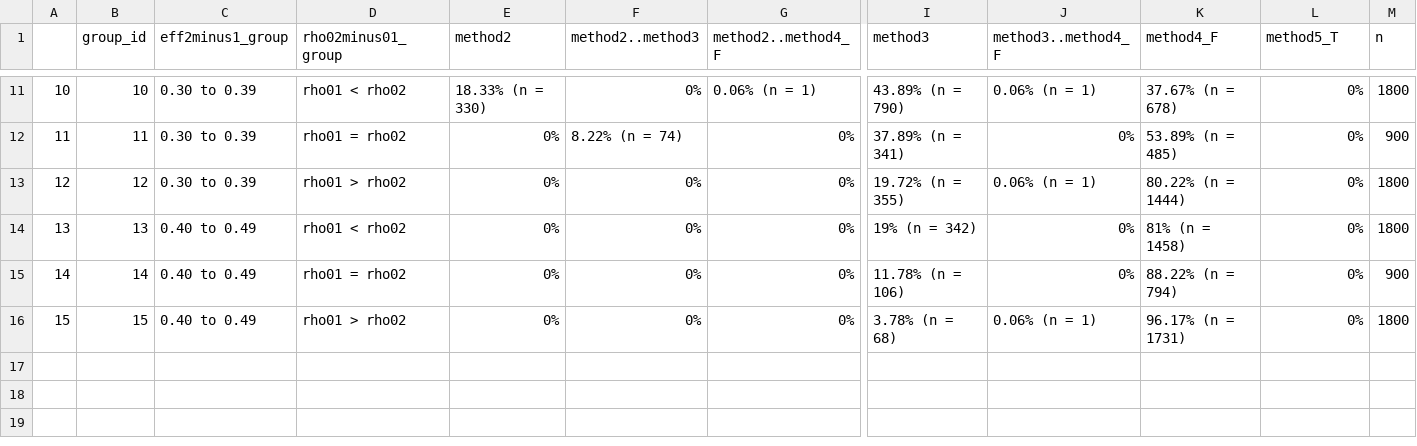
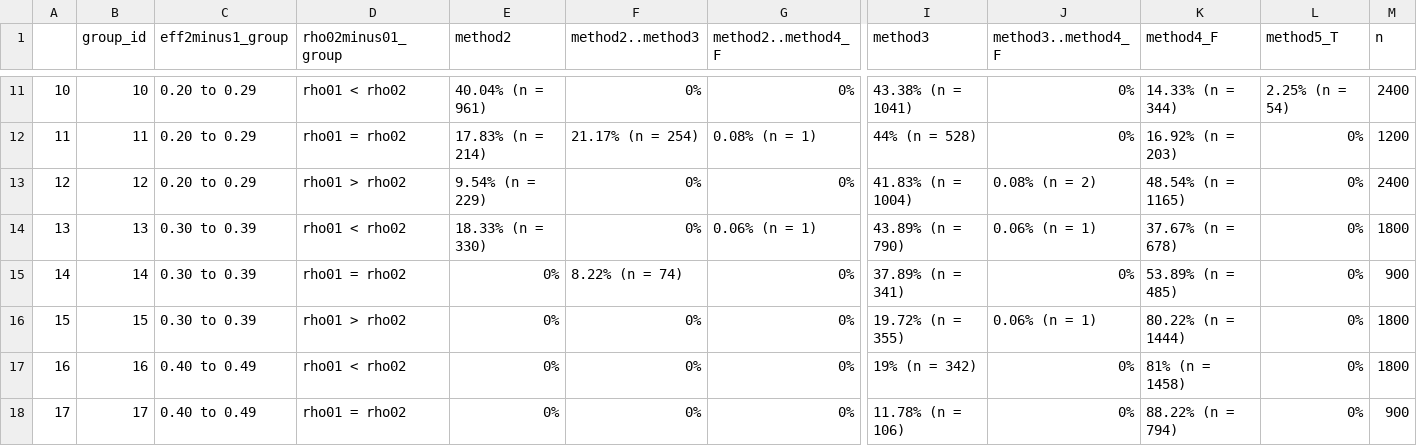
Before and after one commit to melodyaowen/hybrid2numerical, a CSV file: StandardizedTables/Summary_4_STD.csv, drawn as a sheet; only a part is shown, gaps mark what is left out; rows hold the shown columns only; the diff covers the shown part only; the diff names each change by its address in the sheet, - before the commit and + after, or states it on an @@ line.

```diff
--- a/StandardizedTables/Summary_4_STD.csv
+++ b/StandardizedTables/Summary_4_STD.csv
-C11:C13 (eff2minus1_group): 0.30 to 0.39
+C11:C13 (eff2minus1_group): 0.20 to 0.29
-E11 (method2): 18.33% (n = 330)
+E11 (method2): 40.04% (n = 961)
-G11 (method2..method4_F): 0.06% (n = 1)
+G11 (method2..method4_F): 0%
-I11 (method3): 43.89% (n = 790)
+I11 (method3): 43.38% (n = 1041)
-J11 (method3..method4_F): 0.06% (n = 1)
+J11 (method3..method4_F): 0%
-K11 (method4_F): 37.67% (n = 678)
+K11 (method4_F): 14.33% (n = 344)
-L11 (method5_T): 0%
+L11 (method5_T): 2.25% (n = 54)
-M11 (n): 1800
+M11 (n): 2400
-E12 (method2): 0%
+E12 (method2): 17.83% (n = 214)
-F12 (method2..method3): 8.22% (n = 74)
+F12 (method2..method3): 21.17% (n = 254)
-G12 (method2..method4_F): 0%
+G12 (method2..method4_F): 0.08% (n = 1)
-I12 (method3): 37.89% (n = 341)
+I12 (method3): 44% (n = 528)
-K12 (method4_F): 53.89% (n = 485)
+K12 (method4_F): 16.92% (n = 203)
-M12 (n): 900
+M12 (n): 1200
-E13 (method2): 0%
+E13 (method2): 9.54% (n = 229)
-I13 (method3): 19.72% (n = 355)
+I13 (method3): 41.83% (n = 1004)
-J13 (method3..method4_F): 0.06% (n = 1)
+J13 (method3..method4_F): 0.08% (n = 2)
-K13 (method4_F): 80.22% (n = 1444)
+K13 (method4_F): 48.54% (n = 1165)
-M13 (n): 1800
+M13 (n): 2400
-C14:C16 (eff2minus1_group): 0.40 to 0.49
+C14:C16 (eff2minus1_group): 0.30 to 0.39
-E14 (method2): 0%
+E14 (method2): 18.33% (n = 330)
-G14 (method2..method4_F): 0%
+G14 (method2..method4_F): 0.06% (n = 1)
-I14 (method3): 19% (n = 342)
+I14 (method3): 43.89% (n = 790)
-J14 (method3..method4_F): 0%
+J14 (method3..method4_F): 0.06% (n = 1)
-K14 (method4_F): 81% (n = 1458)
+K14 (method4_F): 37.67% (n = 678)
-F15 (method2..method3): 0%
+F15 (method2..method3): 8.22% (n = 74)
-I15 (method3): 11.78% (n = 106)
+I15 (method3): 37.89% (n = 341)
-K15 (method4_F): 88.22% (n = 794)
+K15 (method4_F): 53.89% (n = 485)
-I16 (method3): 3.78% (n = 68)
+I16 (method3): 19.72% (n = 355)
-K16 (method4_F): 96.17% (n = 1731)
+K16 (method4_F): 80.22% (n = 1444)
+row 17: 16 | 16 | 0.40 to 0.49 | rho01 < rho02 | 0% | 0% | 0% | 19% (n = 342) | 0% | 81% (n = 1458) | 0% | 1800
+row 18: 17 | 17 | 0.40 to 0.49 | rho01 = rho02 | 0% | 0% | 0% | 11.78% (n = 106) | 0% | 88.22% (n = 794) | 0% | 900
```
Also changed, not shown: 1 added row and 63 edited cells elsewhere in this file, StandardizedTables/Summary_1_STD.csv, StandardizedTables/Summary_2_STD.csv, 3 other files.
